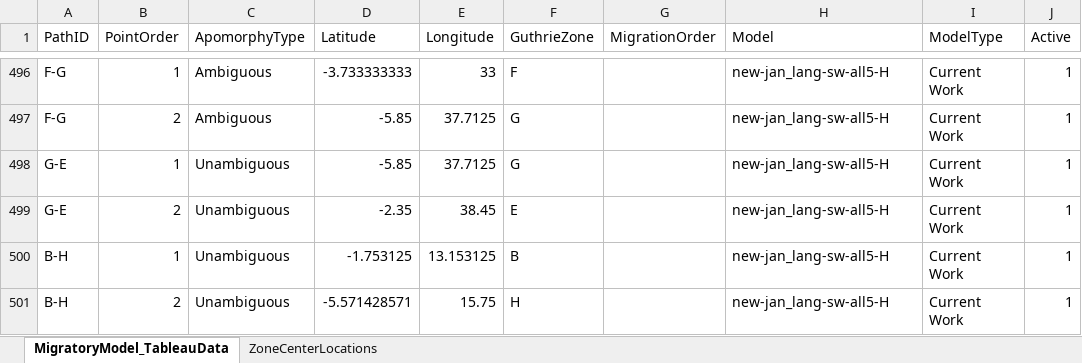
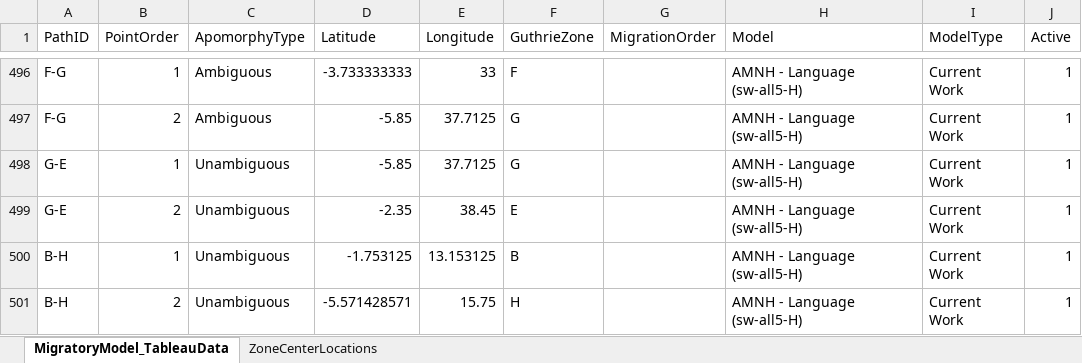
Before and after one commit to colbyford/ACLED-Bantu, an Excel workbook: resources/datasets/MigratoryModel/CombinedMigratoryModel_GuthrieZone_Path - AllModels.xlsx, sheet MigratoryModel_TableauData, drawn as a sheet; only a part is shown, gaps mark what is left out; values as stored, in another font and other column widths than the file's, no borders; the diff covers the shown part only; the diff names each change by its address in the sheet, - before the commit and + after, or states it on an @@ line.

Commit message:
Add model grid for all 5 models (AMNH), Rename latest AMNH models

```diff
--- a/resources/datasets/MigratoryModel/CombinedMigratoryModel_GuthrieZone_Path - AllModels.xlsx (sheet MigratoryModel_TableauData)
+++ b/resources/datasets/MigratoryModel/CombinedMigratoryModel_GuthrieZone_Path - AllModels.xlsx (sheet MigratoryModel_TableauData)
-H496:H501 (Model): new-jan_lang-sw-all5-H
+H496:H501 (Model): AMNH - Language (sw-all5-H)
```
Also changed, not shown: 54 edited cells elsewhere in this sheet, 2 other files.
